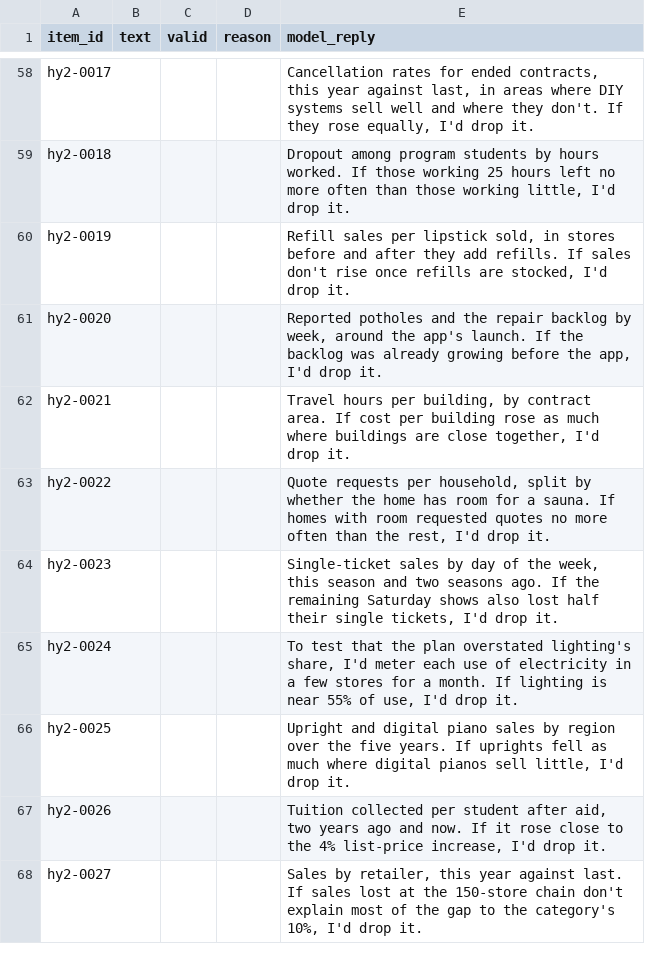
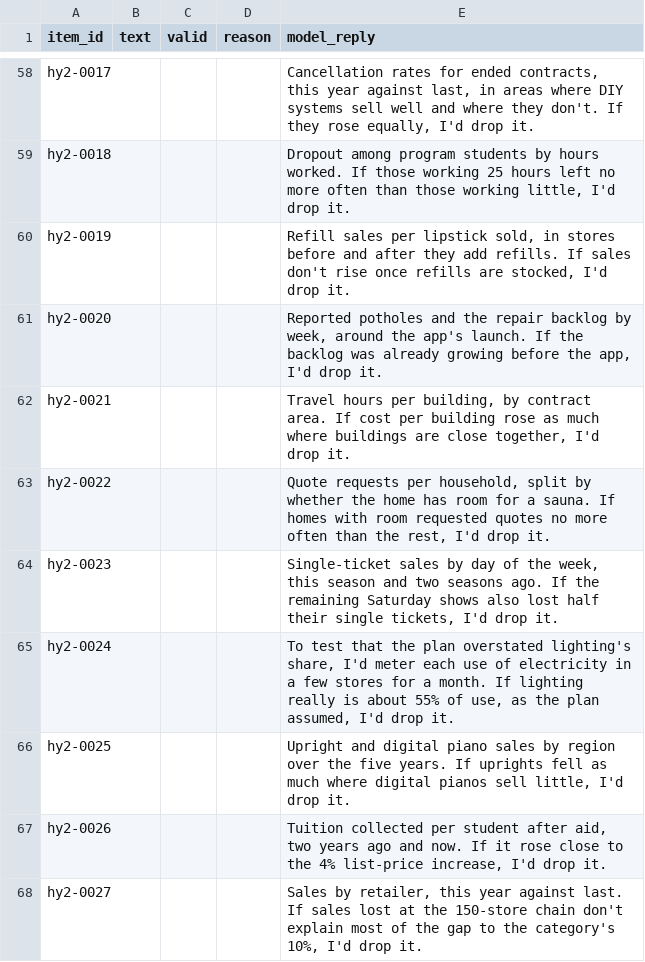
Before and after one commit to santosl529/CaseTester, a CSV file: docs/drills-content/defend.csv, drawn as a sheet; only a part is shown, gaps mark what is left out.

```diff
--- a/docs/drills-content/defend.csv
+++ b/docs/drills-content/defend.csv
@@ -64,3 +64,3 @@ hy2-0022,,,,"Quote requests per household, split by whether the home has room fo
 hy2-0023,,,,"Single-ticket sales by day of the week, this season and two seasons ago. If the remaining Saturday shows also lost half their single tickets, I'd drop it."
-hy2-0024,,,,"To test that the plan overstated lighting's share, I'd meter each use of electricity in a few stores for a month. If lighting is near 55% of use, I'd drop it."
+hy2-0024,,,,"To test that the plan overstated lighting's share, I'd meter each use of electricity in a few stores for a month. If lighting really is about 55% of use, as the plan assumed, I'd drop it."
 hy2-0025,,,,"Upright and digital piano sales by region over the five years. If uprights fell as much where digital pianos sell little, I'd drop it."
```
Also changed, not shown: 12 other files.
